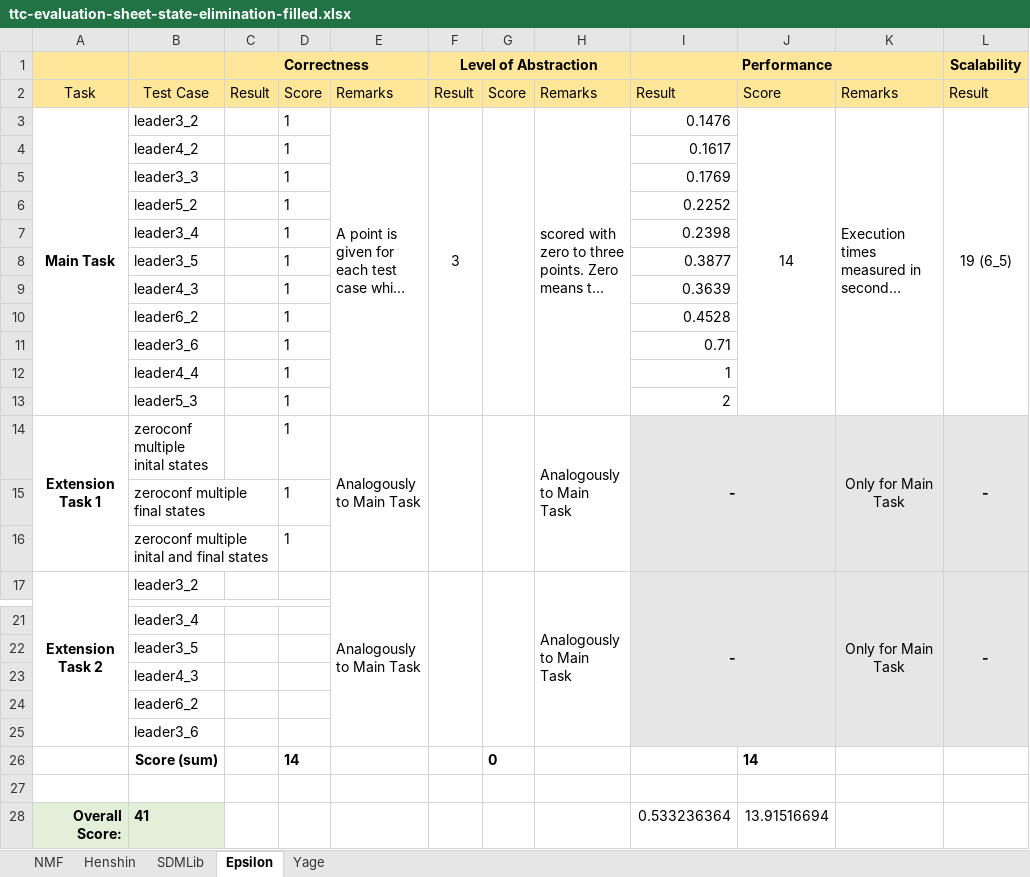
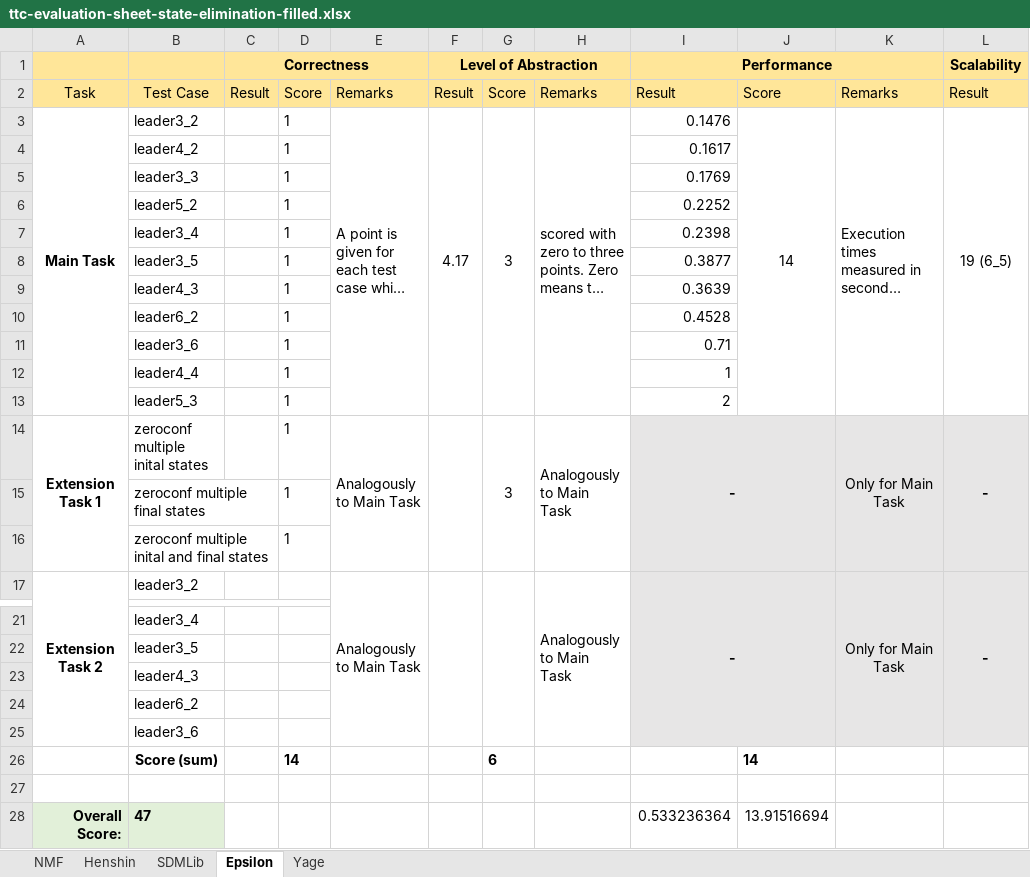
Before and after one commit to TransformationToolContest/ttc_website, an Excel workbook: source/solutions/stateElimination/ttc-evaluation-sheet-state-elimination-filled.xlsx, sheet Epsilon, drawn as a sheet; only a part is shown, gaps mark what is left out; long unchanged cells end in …; values as stored, in another font and other column widths than the file's, no borders; the diff names each change by its address in the sheet, - before the commit and + after, or states it on an @@ line.

Commit message:
Fixed some missing values

```diff
--- a/source/solutions/stateElimination/ttc-evaluation-sheet-state-elimination-filled.xlsx (sheet Epsilon)
+++ b/source/solutions/stateElimination/ttc-evaluation-sheet-state-elimination-filled.xlsx (sheet Epsilon)
-F3 (Level of Abstraction): 3
+F3 (Level of Abstraction): 4.17
-G3: (empty)
+G3: 3
-G14: (empty)
+G14: 3
-G26: 0
+G26: 6
-B28: 41
+B28: 47
```
Also changed, not shown: sheet Yage.
